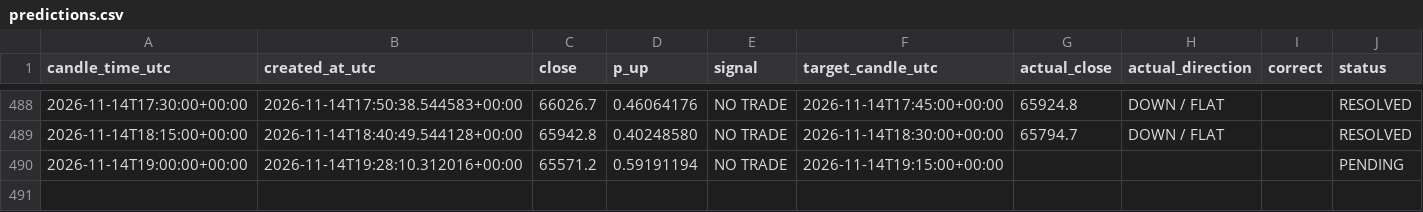
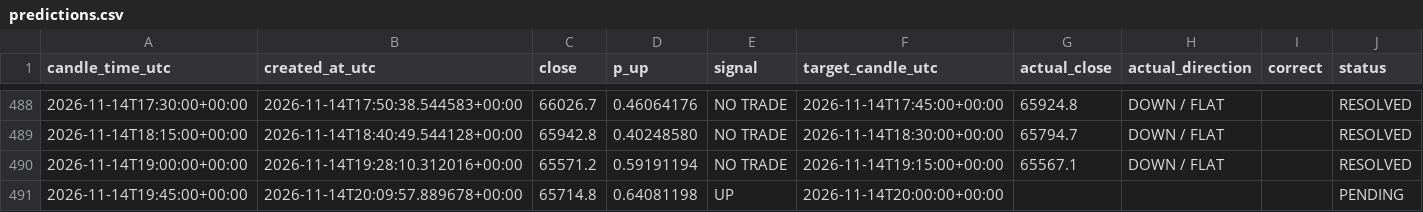
Before and after one commit to timothy12wins-ctrl/btc-signal-bot, a CSV file: data/predictions.csv, drawn as a sheet; only a part is shown, gaps mark what is left out.

```diff
--- a/data/predictions.csv
+++ b/data/predictions.csv
@@ -489,2 +489,3 @@ candle_time_utc,created_at_utc,close,p_up,signal,target_candle_utc,actual_close,
 2026-11-14T18:15:00+00:00,2026-11-14T18:40:49.544128+00:00,65942.8,0.40248580,NO TRADE,2026-11-14T18:30:00+00:00,65794.7,DOWN / FLAT,,RESOLVED
-2026-11-14T19:00:00+00:00,2026-11-14T19:28:10.312016+00:00,65571.2,0.59191194,NO TRADE,2026-11-14T19:15:00+00:00,,,,PENDING
+2026-11-14T19:00:00+00:00,2026-11-14T19:28:10.312016+00:00,65571.2,0.59191194,NO TRADE,2026-11-14T19:15:00+00:00,65567.1,DOWN / FLAT,,RESOLVED
+2026-11-14T19:45:00+00:00,2026-11-14T20:09:57.889678+00:00,65714.8,0.64081198,UP,2026-11-14T20:00:00+00:00,,,,PENDING
```
